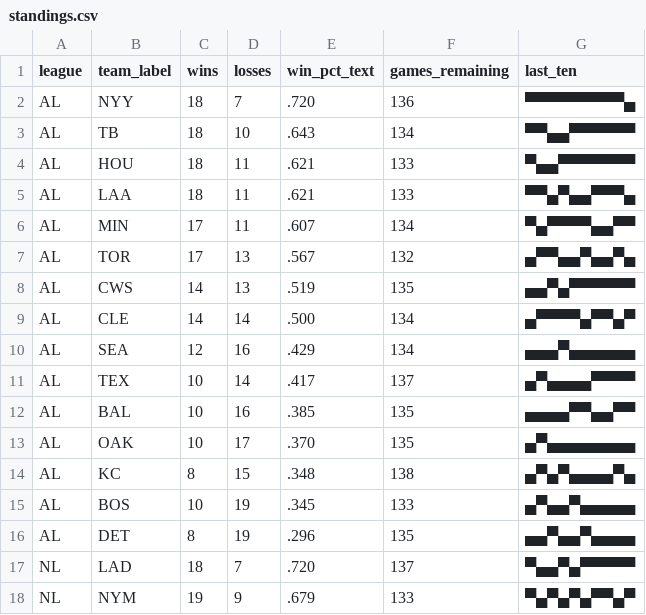
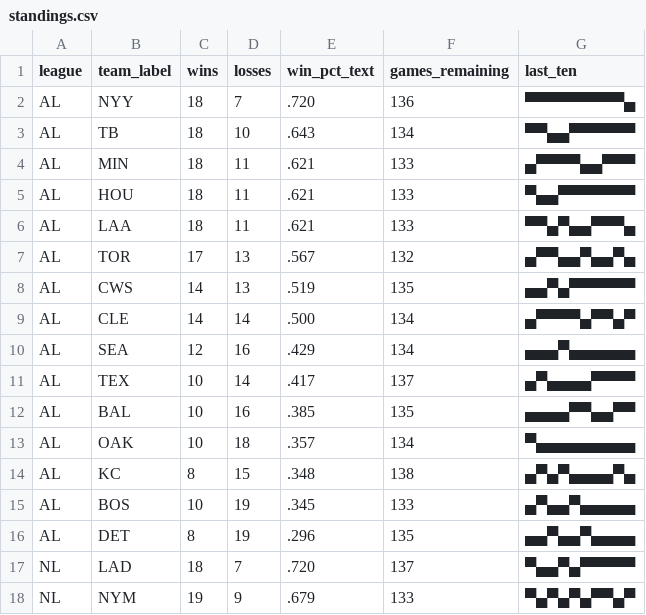
Before and after one commit to bzigterman/bzigterman.github.io-old, a CSV file: data/standings.csv, drawn as a sheet; only a part is shown.

```diff
--- a/data/standings.csv
+++ b/data/standings.csv
@@ -3,5 +3,5 @@ AL,NYY,18,7,.720,136,▀▀▀▀▀▀▀▀▀▄
 AL,TB ,18,10,.643,134,▀▀▄▄▀▀▀▀▀▀
+AL,MIN,18,11,.621,133,▄▀▀▀▀▄▄▀▀▀
 AL,HOU,18,11,.621,133,▀▄▄▀▀▀▀▀▀▀
 AL,LAA,18,11,.621,133,▀▀▄▀▄▄▀▀▀▄
-AL,MIN,17,11,.607,134,▀▄▀▀▀▀▄▄▀▀
 AL,TOR,17,13,.567,132,▄▀▀▄▄▀▄▄▀▄
@@ -12,3 +12,3 @@ AL,TEX,10,14,.417,137,▄▀▄▄▄▄▀▀▀▀
 AL,BAL,10,16,.385,135,▄▄▄▄▀▀▄▄▀▀
-AL,OAK,10,17,.370,135,▄▀▄▄▄▄▄▄▄▄
+AL,OAK,10,18,.357,134,▀▄▄▄▄▄▄▄▄▄
 AL,KC ,8,15,.348,138,▄▀▄▀▄▄▄▄▀▄
```
Also changed, not shown: 4 other files.
